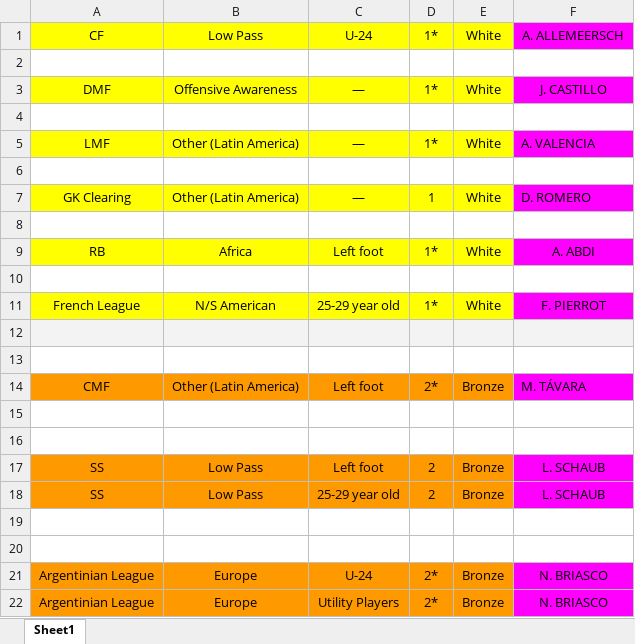
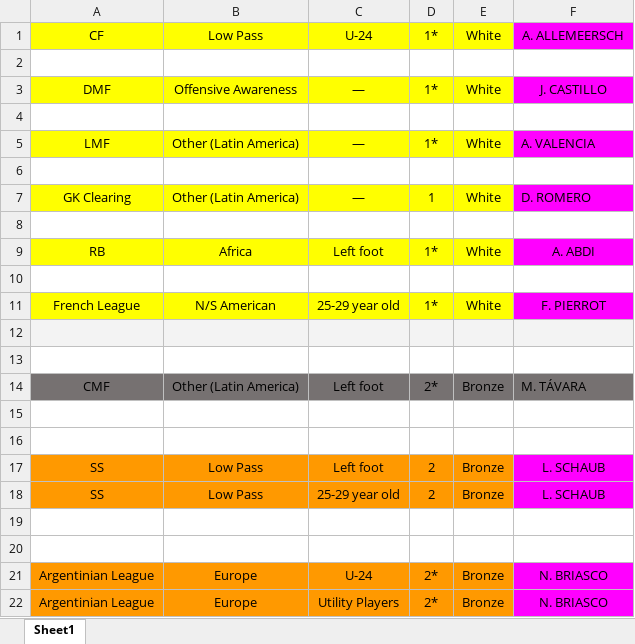
Before and after one commit to OnMyZenith/pesmobile_bluestacks_pyautogui_TesserOCR, an Excel workbook: scoutToKeep.xlsx, sheet Sheet1, drawn as a sheet; values as stored, in another font and other column widths than the file's, no borders; the diff names each change by its address in the sheet, - before the commit and + after, or states it on an @@ line.

```diff
--- a/scoutToKeep.xlsx (sheet Sheet1)
+++ b/scoutToKeep.xlsx (sheet Sheet1)
-A14:E14 fill: #FF9900
+A14:E14 fill: #767171
-F14 fill: #FF00FF
+F14 fill: #767171
```
Also changed, not shown: 1 other file.
